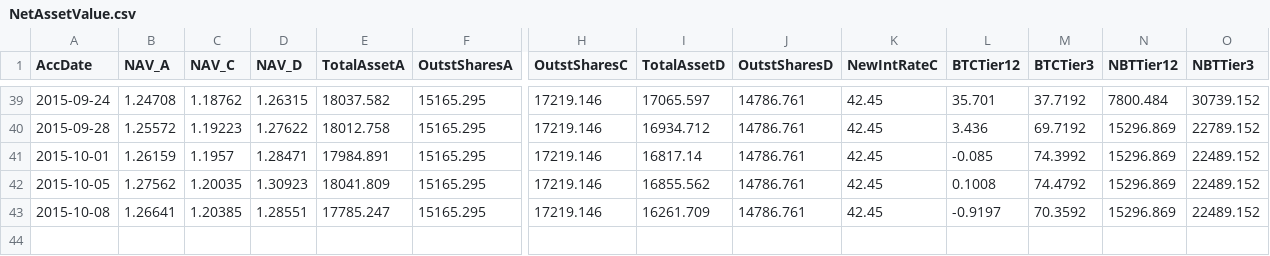
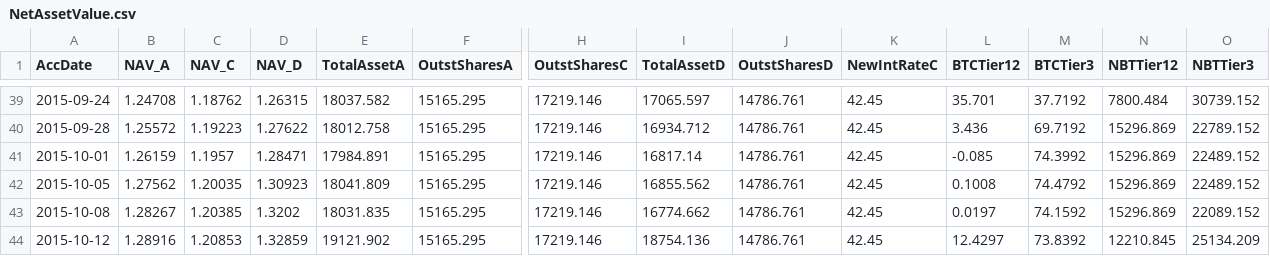
Before and after one commit to henrynu/NuLagoon, a CSV file: Reports/NetAssetValue.csv, drawn as a sheet; only a part is shown, gaps mark what is left out; rows hold the shown columns only; the diff names each change by its address in the sheet, - before the commit and + after, or states it on an @@ line.

```diff
--- a/Reports/NetAssetValue.csv
+++ b/Reports/NetAssetValue.csv
-B43 (NAV_A): 1.26641
+B43 (NAV_A): 1.28267
-D43 (NAV_D): 1.28551
+D43 (NAV_D): 1.3202
-E43 (TotalAssetA): 17785.247
+E43 (TotalAssetA): 18031.835
-I43 (TotalAssetD): 16261.709
+I43 (TotalAssetD): 16774.662
-L43 (BTCTier12): -0.9197
+L43 (BTCTier12): 0.0197
-M43 (BTCTier3): 70.3592
+M43 (BTCTier3): 74.1592
-O43 (NBTTier3): 22489.152
+O43 (NBTTier3): 22089.152
+row 44: 2015-10-12 | 1.28916 | 1.20853 | 1.32859 | 19121.902 | 15165.295 | 17219.146 | 18754.136 | 14786.761 | 42.45 | 12.4297 | 73.8392 | 12210.845 | 25134.209
```
Also changed, not shown: Reports/UserPosition.csv, 7 other files.
